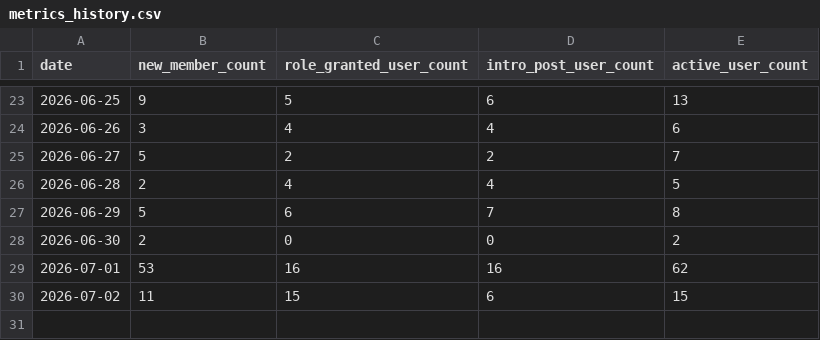
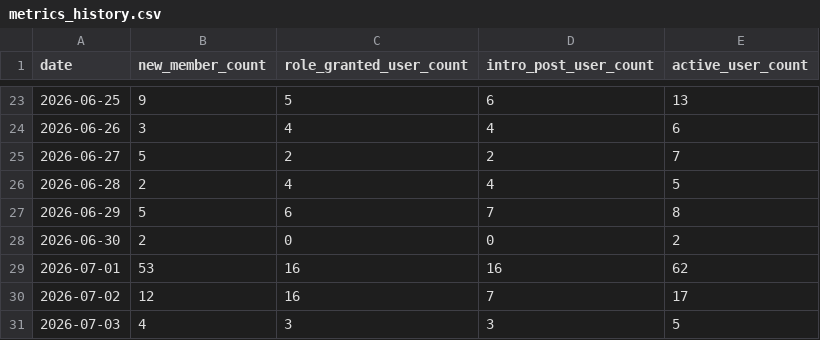
Before and after one commit to uni-scope/DHW, a CSV file: metrics_history.csv, drawn as a sheet; only a part is shown, gaps mark what is left out.

```diff
--- a/metrics_history.csv
+++ b/metrics_history.csv
@@ -29,2 +29,3 @@ date,new_member_count,role_granted_user_count,intro_post_user_count,active_user_
 2026-07-01,53,16,16,62
-2026-07-02,11,15,6,15
+2026-07-02,12,16,7,17
+2026-07-03,4,3,3,5
```
Also changed, not shown: 2 other files.
